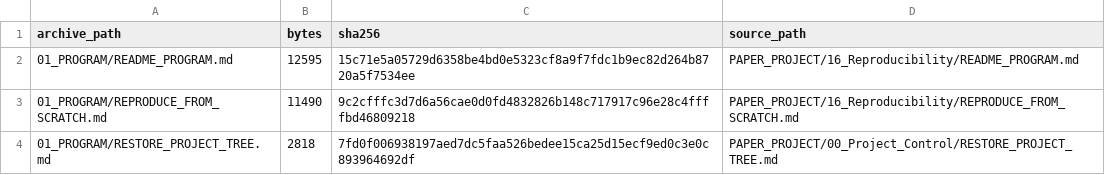
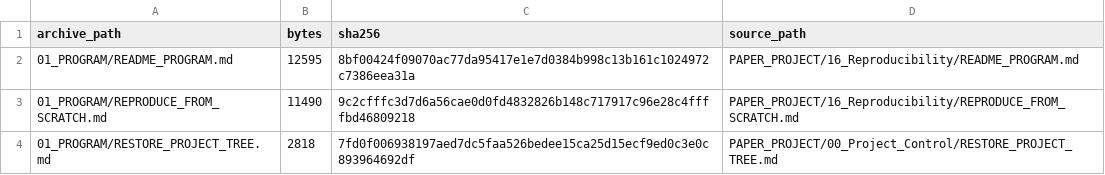
Before and after one commit to vipin-oss/le, a CSV file: PAPER_PROJECT/16_Reproducibility/file_manifest_sha256.csv, drawn as a sheet; only a part is shown; the diff covers the shown part only.

```diff
--- a/PAPER_PROJECT/16_Reproducibility/file_manifest_sha256.csv
+++ b/PAPER_PROJECT/16_Reproducibility/file_manifest_sha256.csv
@@ -1,3 +1,3 @@
 archive_path,bytes,sha256,source_path
-01_PROGRAM/README_PROGRAM.md,12595,15c71e5a05729d6358be4bd0e5323cf8a9f7fdc1b9ec82d264b8720a5f7534ee,PAPER_PROJECT/16_Reproducibility/README_PROGRAM.md
+01_PROGRAM/README_PROGRAM.md,12595,8bf00424f09070ac77da95417e1e7d0384b998c13b161c1024972c7386eea31a,PAPER_PROJECT/16_Reproducibility/README_PROGRAM.md
 01_PROGRAM/REPRODUCE_FROM_SCRATCH.md,11490,9c2cfffc3d7d6a56cae0d0fd4832826b148c717917c96e28c4ffffbd46809218,PAPER_PROJECT/16_Reproducibility/REPRODUCE_FROM_SCRATCH.md
```
Also changed, not shown: 13 edited cells elsewhere in this file, 11 other files.
